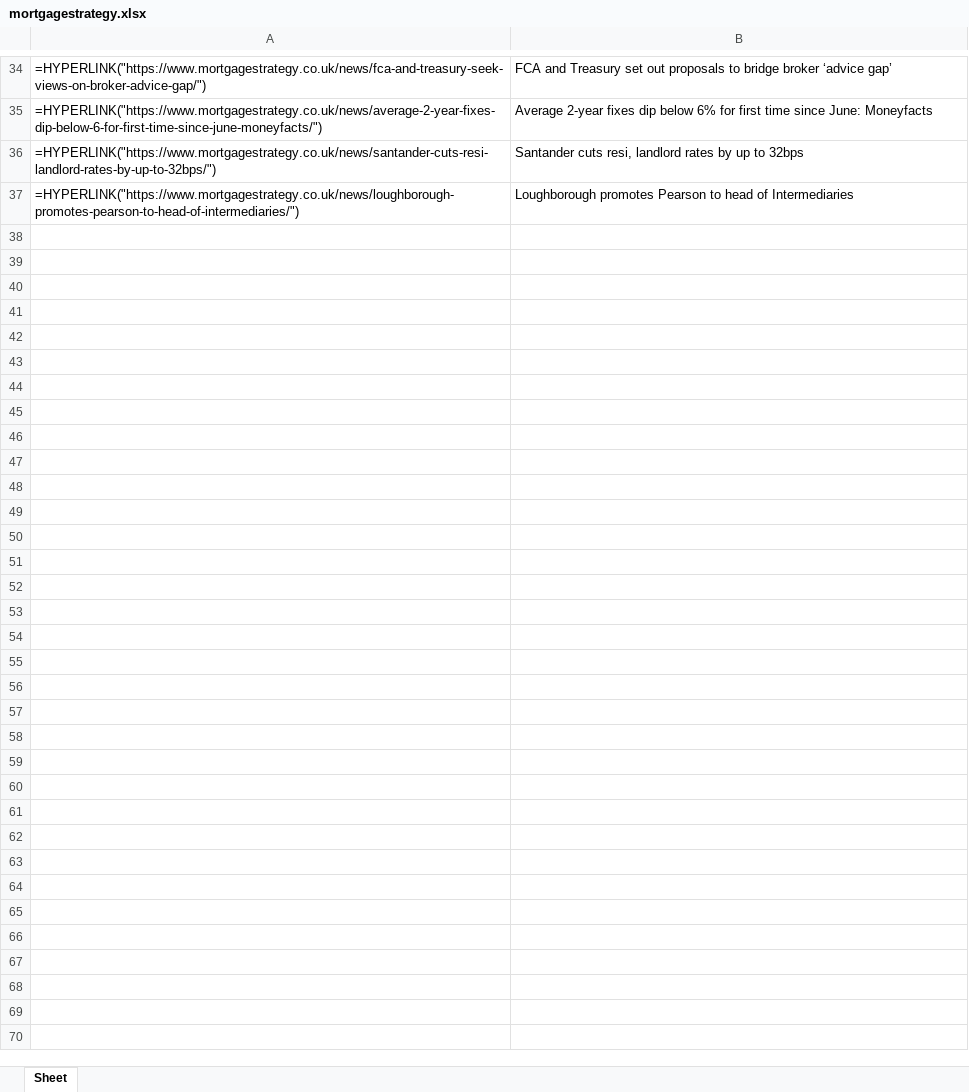
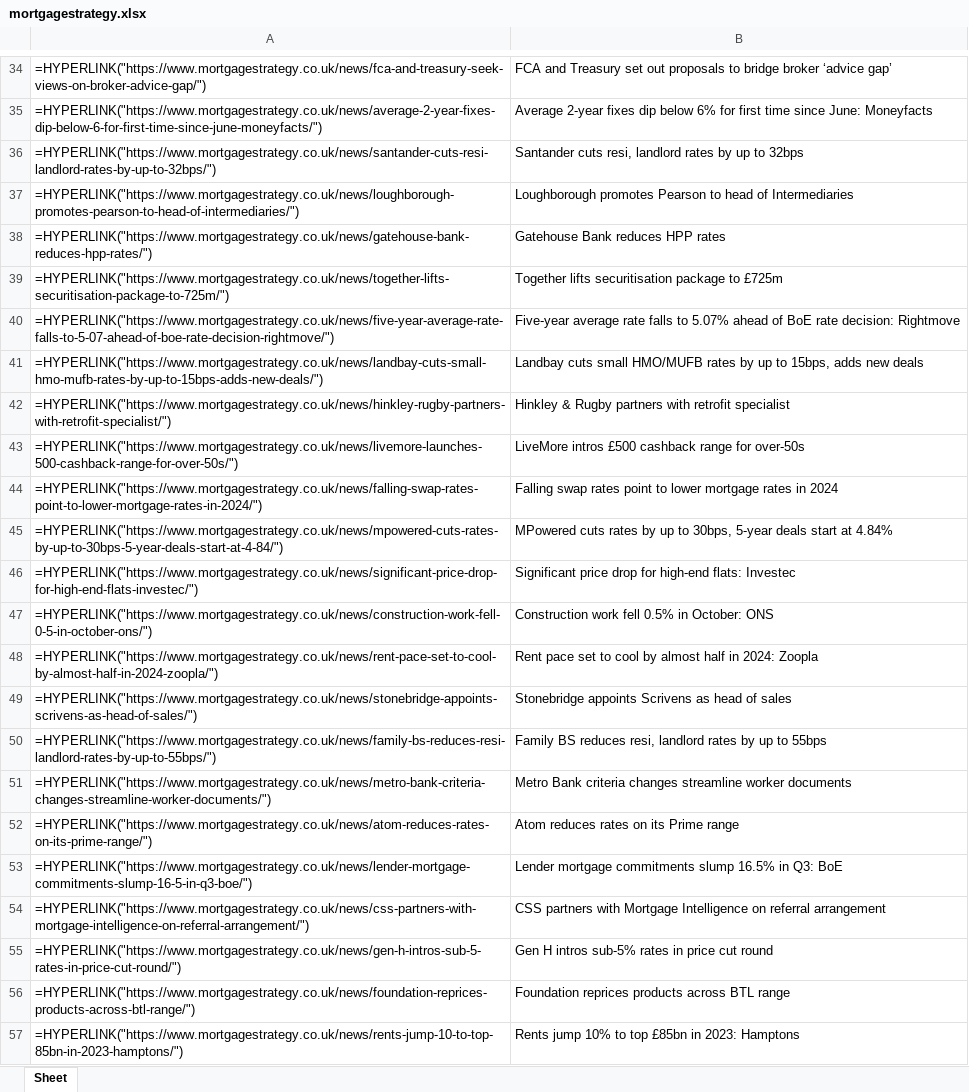
Before and after one commit to storm0611/py-mortgage-scraping, an Excel workbook: csv/mortgagestrategy.xlsx, sheet Sheet, drawn as a sheet; only a part is shown, gaps mark what is left out; values as stored, in another font and other column widths than the file's, no borders; formulas without a stored value are shown as written; the diff covers the shown part only; the diff names each change by its address in the sheet, - before the commit and + after, or states it on an @@ line.

```diff
--- a/csv/mortgagestrategy.xlsx (sheet Sheet)
+++ b/csv/mortgagestrategy.xlsx (sheet Sheet)
+row 38: =HYPERLINK("https://www.mortgagestrategy.co.uk/news/gatehouse-bank-reduces-hpp-rates/") | Gatehouse Bank reduces HPP rates
+row 39: =HYPERLINK("https://www.mortgagestrategy.co.uk/news/together-lifts-securitisation-package-to-725m/") | Together lifts securitisation package to £725m
+row 40: =HYPERLINK("https://www.mortgagestrategy.co.uk/news/five-year-average-rate-falls-to-5-07-ahead-of-boe-rate-decision-rightmove/") | Five-year average rate falls to 5.07% ahead of BoE rate decision: Rightmove
+row 41: =HYPERLINK("https://www.mortgagestrategy.co.uk/news/landbay-cuts-small-hmo-mufb-rates-by-up-to-15bps-adds-new-deals/") | Landbay cuts small HMO/MUFB rates by up to 15bps, adds new deals
+row 42: =HYPERLINK("https://www.mortgagestrategy.co.uk/news/hinkley-rugby-partners-with-retrofit-specialist/") | Hinkley & Rugby partners with retrofit specialist
+row 43: =HYPERLINK("https://www.mortgagestrategy.co.uk/news/livemore-launches-500-cashback-range-for-over-50s/") | LiveMore intros £500 cashback range for over-50s
+row 44: =HYPERLINK("https://www.mortgagestrategy.co.uk/news/falling-swap-rates-point-to-lower-mortgage-rates-in-2024/") | Falling swap rates point to lower mortgage rates in 2024
+row 45: =HYPERLINK("https://www.mortgagestrategy.co.uk/news/mpowered-cuts-rates-by-up-to-30bps-5-year-deals-start-at-4-84/") | MPowered cuts rates by up to 30bps, 5-year deals start at 4.84%
+row 46: =HYPERLINK("https://www.mortgagestrategy.co.uk/news/significant-price-drop-for-high-end-flats-investec/") | Significant price drop for high-end flats: Investec
+row 47: =HYPERLINK("https://www.mortgagestrategy.co.uk/news/construction-work-fell-0-5-in-october-ons/") | Construction work fell 0.5% in October: ONS
+row 48: =HYPERLINK("https://www.mortgagestrategy.co.uk/news/rent-pace-set-to-cool-by-almost-half-in-2024-zoopla/") | Rent pace set to cool by almost half in 2024: Zoopla
+row 49: =HYPERLINK("https://www.mortgagestrategy.co.uk/news/stonebridge-appoints-scrivens-as-head-of-sales/") | Stonebridge appoints Scrivens as head of sales
+row 50: =HYPERLINK("https://www.mortgagestrategy.co.uk/news/family-bs-reduces-resi-landlord-rates-by-up-to-55bps/") | Family BS reduces resi, landlord rates by up to 55bps
+row 51: =HYPERLINK("https://www.mortgagestrategy.co.uk/news/metro-bank-criteria-changes-streamline-worker-documents/") | Metro Bank criteria changes streamline worker documents
+row 52: =HYPERLINK("https://www.mortgagestrategy.co.uk/news/atom-reduces-rates-on-its-prime-range/") | Atom reduces rates on its Prime range
+row 53: =HYPERLINK("https://www.mortgagestrategy.co.uk/news/lender-mortgage-commitments-slump-16-5-in-q3-boe/") | Lender mortgage commitments slump 16.5% in Q3: BoE
+row 54: =HYPERLINK("https://www.mortgagestrategy.co.uk/news/css-partners-with-mortgage-intelligence-on-referral-arrangement/") | CSS partners with Mortgage Intelligence on referral arrangement
+row 55: =HYPERLINK("https://www.mortgagestrategy.co.uk/news/gen-h-intros-sub-5-rates-in-price-cut-round/") | Gen H intros sub-5% rates in price cut round
+row 56: =HYPERLINK("https://www.mortgagestrategy.co.uk/news/foundation-reprices-products-across-btl-range/") | Foundation reprices products across BTL range
+row 57: =HYPERLINK("https://www.mortgagestrategy.co.uk/news/rents-jump-10-to-top-85bn-in-2023-hamptons/") | Rents jump 10% to top £85bn in 2023: Hamptons
```
Also changed, not shown: 52 added rows elsewhere in this sheet, csv/commercialtrust.xlsx, csv/independent.xlsx, 8 other files.
